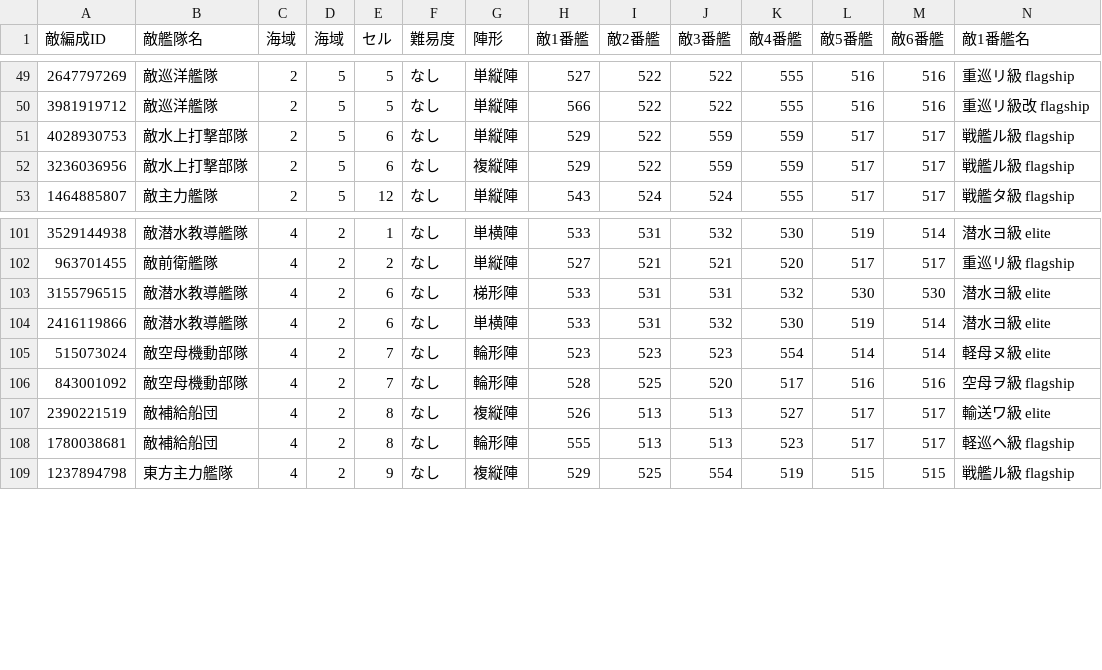
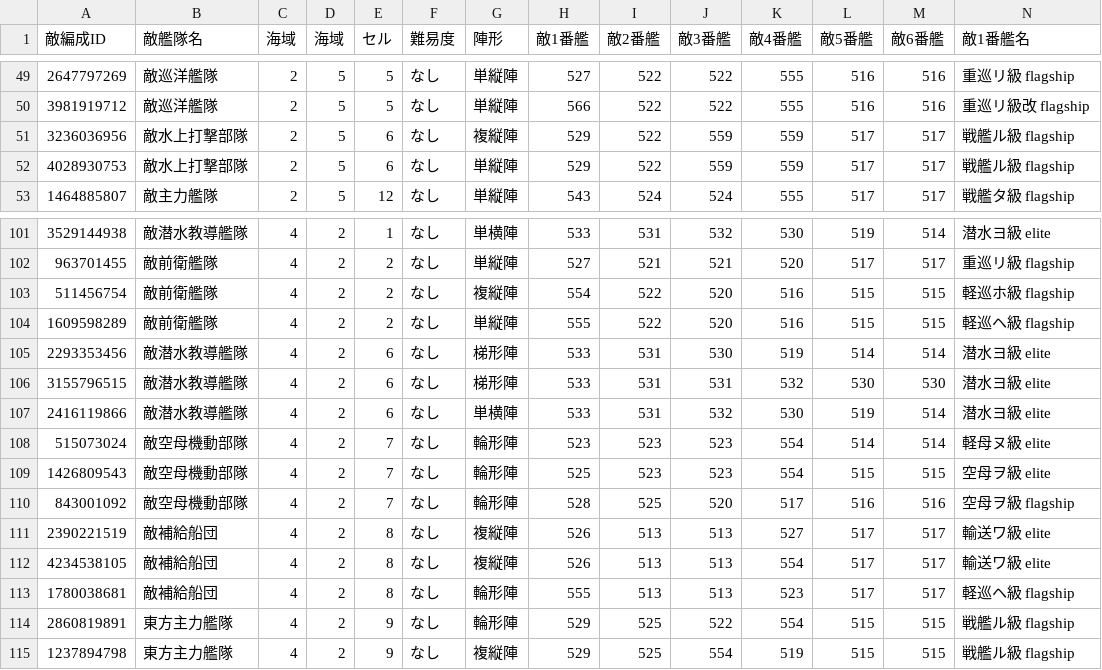
Before and after one commit to MaChenhao/ElectronicObserver.exe, a CSV file: Record/EnemyFleetRecord.csv, drawn as a sheet; only a part is shown, gaps mark what is left out; rows hold the shown columns only; the diff names each change by its address in the sheet, - before the commit and + after, or states it on an @@ line.

```diff
--- a/Record/EnemyFleetRecord.csv
+++ b/Record/EnemyFleetRecord.csv
@@ row 52 moved to row 51: 3236036956 @@
+row 103: 511456754 | 敵前衛艦隊 | 4 | 2 | 2 | なし | 複縦陣 | 554 | 522 | 520 | 516 | 515 | 515 | 軽巡ホ級 flagship
+row 104: 1609598289 | 敵前衛艦隊 | 4 | 2 | 2 | なし | 単縦陣 | 555 | 522 | 520 | 516 | 515 | 515 | 軽巡ヘ級 flagship
+row 105: 2293353456 | 敵潜水教導艦隊 | 4 | 2 | 6 | なし | 梯形陣 | 533 | 531 | 530 | 519 | 514 | 514 | 潜水ヨ級 elite
+row 109: 1426809543 | 敵空母機動部隊 | 4 | 2 | 7 | なし | 輪形陣 | 525 | 523 | 523 | 554 | 515 | 515 | 空母ヲ級 elite
+row 112: 4234538105 | 敵補給船団 | 4 | 2 | 8 | なし | 複縦陣 | 526 | 513 | 513 | 554 | 517 | 517 | 輸送ワ級 elite
+row 114: 2860819891 | 東方主力艦隊 | 4 | 2 | 9 | なし | 輪形陣 | 529 | 525 | 522 | 554 | 515 | 515 | 戦艦ル級 flagship
```
Also changed, not shown: Record/ConstructionRecord.csv, Record/DevelopmentRecord.csv, 8 other files.
